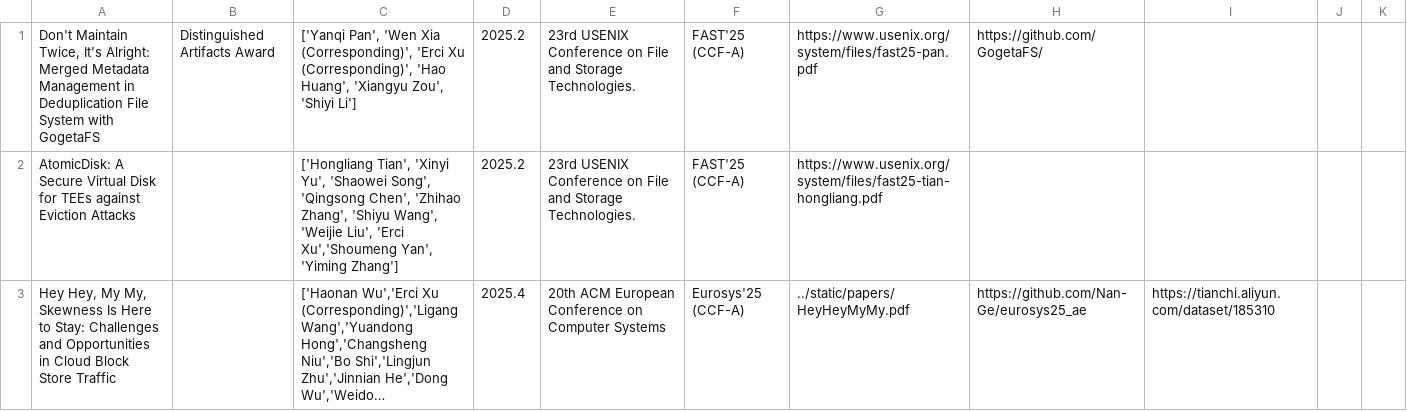
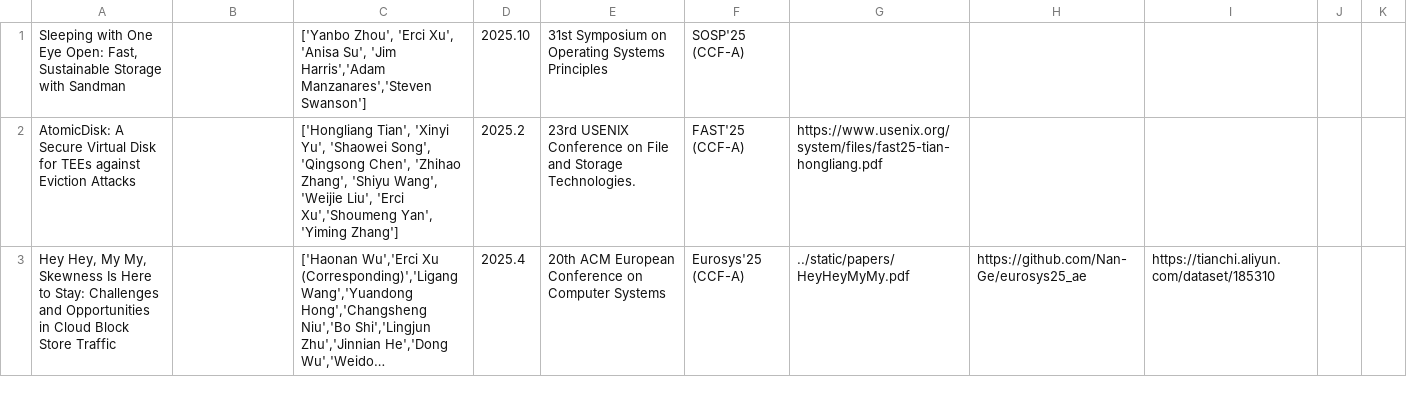
Before and after one commit to giorgioercixu/giorgioercixu.github.io, a CSV file: static/publications.csv, drawn as a sheet; only a part is shown; long unchanged cells end in …; removed rows and columns are numbered as before the commit, all else as after; the diff names each change by its address in the sheet, - before the commit and + after, or states it on an @@ line.

```diff
--- a/static/publications.csv
+++ b/static/publications.csv
-row 1: Don't Maintain Twice, It's Alright: Merged Metadata Management in Deduplication File System with GogetaFS | Distinguished Artifacts Award | ['Yanqi Pan', 'Wen Xia (Corresponding)', 'Erci Xu (Corresponding)', 'Hao Huang', 'Xiangyu Zou', 'Shiyi Li'] | 2025.2 | 23rd USENIX Conference on File and Storage Technologies. | FAST'25 (CCF-A) | https://www.usenix.org/system/files/fast25-pan.pdf | https://github.com/GogetaFS/
+row 1: Sleeping with One Eye Open: Fast, Sustainable Storage with Sandman |  | ['Yanbo Zhou', 'Erci Xu', 'Anisa Su', 'Jim Harris','Adam Manzanares','Steven Swanson'] | 2025.10 | 31st Symposium on Operating Systems Principles | SOSP'25 (CCF-A)
```
Also changed, not shown: 2 other files.
